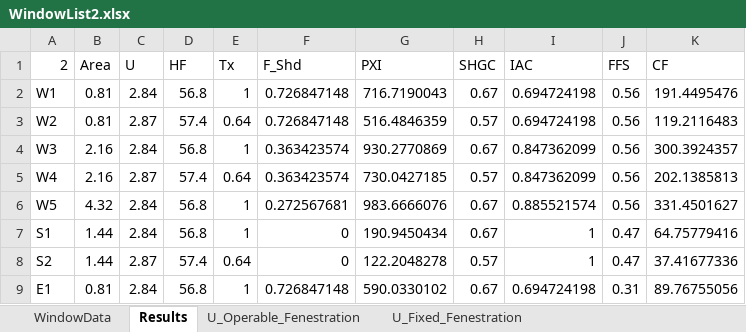
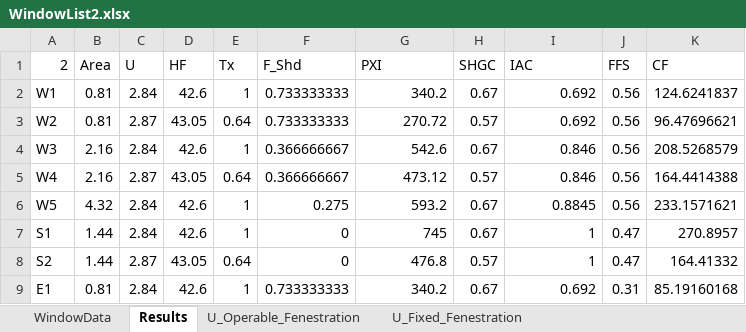
Before and after one commit to MarcoTognoli91/mynewrepositorytext, an Excel workbook: WindowList2.xlsx, sheet Results, drawn as a sheet; only a part is shown; values as stored, in another font and other column widths than the file's, no borders; the diff covers the shown part only; the diff names each change by its address in the sheet, - before the commit and + after, or states it on an @@ line.

```diff
--- a/WindowList2.xlsx (sheet Results)
+++ b/WindowList2.xlsx (sheet Results)
-D2 (HF): 56.8
+D2 (HF): 42.6
-F2:F3 (F_Shd): 0.726847148
+F2:F3 (F_Shd): 0.733333333
-G2 (PXI): 716.7190043
+G2 (PXI): 340.2
-I2:I3 (IAC): 0.694724198
+I2:I3 (IAC): 0.692
-K2 (CF): 191.4495476
+K2 (CF): 124.6241837
-D3 (HF): 57.4
+D3 (HF): 43.05
-G3 (PXI): 516.4846359
+G3 (PXI): 270.72
-K3 (CF): 119.2116483
+K3 (CF): 96.47696621
-D4 (HF): 56.8
+D4 (HF): 42.6
-F4:F5 (F_Shd): 0.363423574
+F4:F5 (F_Shd): 0.366666667
-G4 (PXI): 930.2770869
+G4 (PXI): 542.6
-I4:I5 (IAC): 0.847362099
+I4:I5 (IAC): 0.846
-K4 (CF): 300.3924357
+K4 (CF): 208.5268579
-D5 (HF): 57.4
+D5 (HF): 43.05
-G5 (PXI): 730.0427185
+G5 (PXI): 473.12
-K5 (CF): 202.1385813
+K5 (CF): 164.4414388
-D6:D7 (HF): 56.8
+D6:D7 (HF): 42.6
-F6 (F_Shd): 0.272567681
+F6 (F_Shd): 0.275
-G6 (PXI): 983.6666076
+G6 (PXI): 593.2
-I6 (IAC): 0.885521574
+I6 (IAC): 0.8845
-K6 (CF): 331.4501627
+K6 (CF): 233.1571621
-G7 (PXI): 190.9450434
+G7 (PXI): 745
-K7 (CF): 64.75779416
+K7 (CF): 270.8957
-D8 (HF): 57.4
+D8 (HF): 43.05
-G8 (PXI): 122.2048278
+G8 (PXI): 476.8
-K8 (CF): 37.41677336
+K8 (CF): 164.41332
-D9 (HF): 56.8
+D9 (HF): 42.6
-F9 (F_Shd): 0.726847148
+F9 (F_Shd): 0.733333333
-G9 (PXI): 590.0330102
+G9 (PXI): 340.2
-I9 (IAC): 0.694724198
+I9 (IAC): 0.692
-K9 (CF): 89.76755056
+K9 (CF): 85.19160168
```
Also changed, not shown: 4 removed rows and 15 edited cells elsewhere in this sheet, sheet WindowData, 18 other files.
